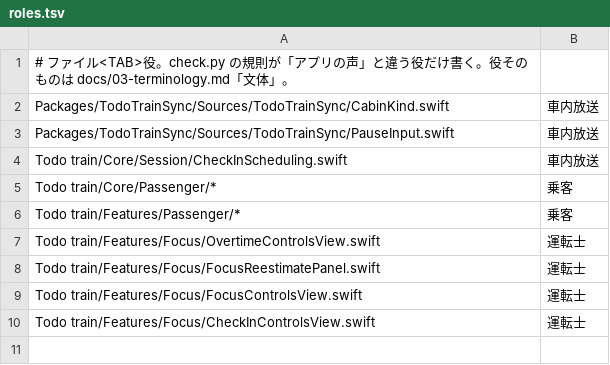
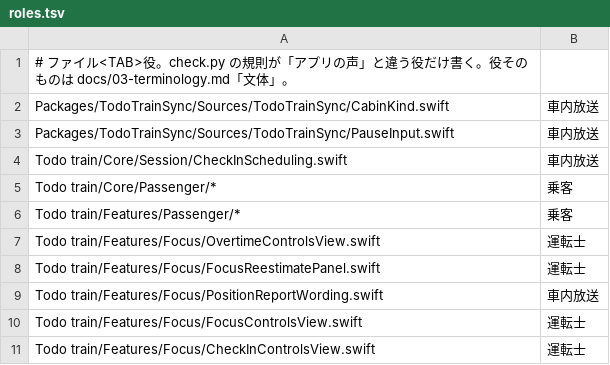
Before and after one commit to HIBIKI-CUBE/Todo-Train, a TSV file: tools/wording/roles.tsv, drawn as a sheet; the diff names each change by its address in the sheet, - before the commit and + after, or states it on an @@ line.

Commit message:
feat(focus): rebuild position report UI for #170 PR2
Replace the two-step reestimate flow with position-only reporting,
projected arrival from the system, recovery/adjust declarations, and
on-time projection short-circuit. Update terminology, preview states,
and riding seal samples to use seal luxury.

```diff
--- a/tools/wording/roles.tsv
+++ b/tools/wording/roles.tsv
+row 9: Todo train/Features/Focus/PositionReportWording.swift | 車内放送
```
Also changed, not shown: 18 other files.
